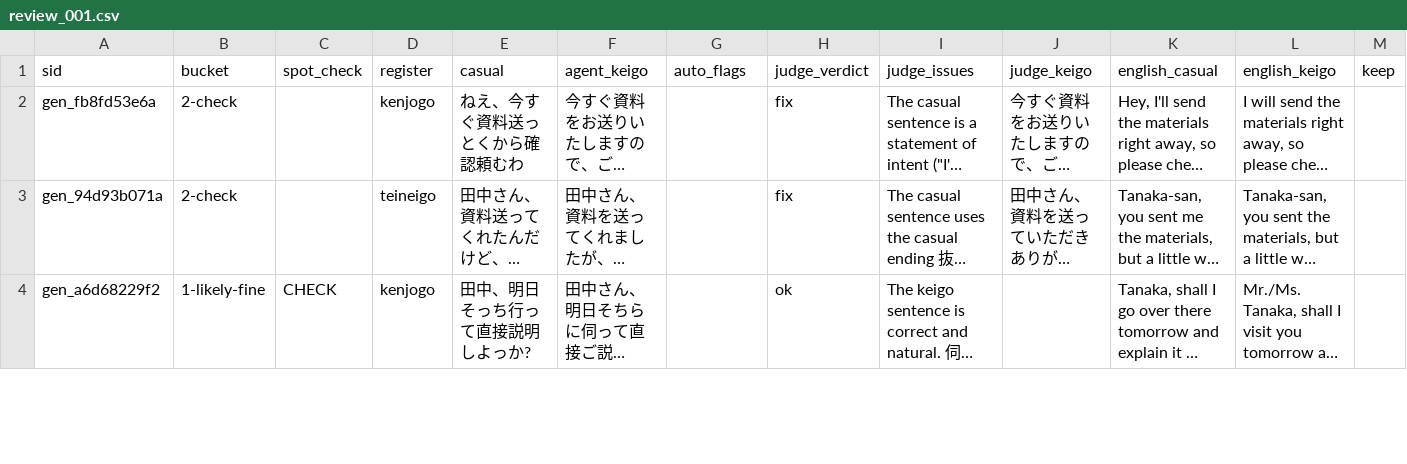
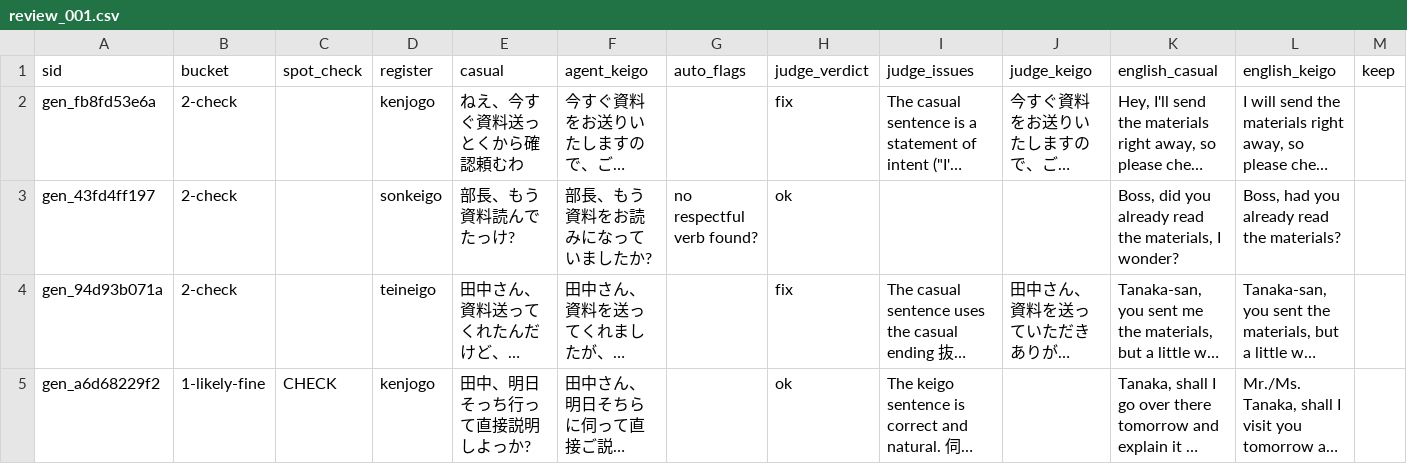
Before and after one commit to YesuDesu21/SmartKeigo-Improvement-NLP-Project, a CSV file: training/generated/review_001.csv, drawn as a sheet; only a part is shown; long unchanged cells end in …; rows hold the shown columns only; the diff covers the shown part only; the diff names each change by its address in the sheet, - before the commit and + after, or states it on an @@ line.

```diff
--- a/training/generated/review_001.csv
+++ b/training/generated/review_001.csv
+row 3: gen_43fd4ff197 | 2-check |  | sonkeigo | 部長、もう資料読んでたっけ? | 部長、もう資料をお読みになっていましたか? | no respectful verb found? | ok |  |  | Boss, did you already read the materials, I wonder? | Boss, had you already read the materials?
```
Also changed, not shown: 1 removed row elsewhere in this file, 3 other files.
